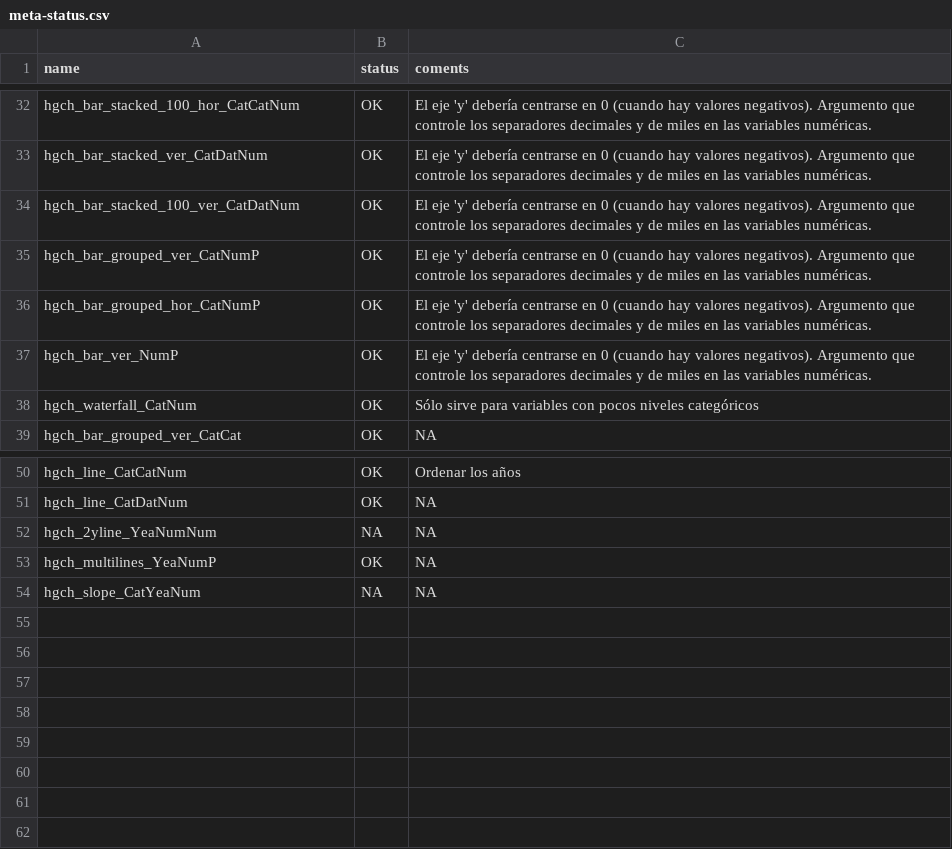
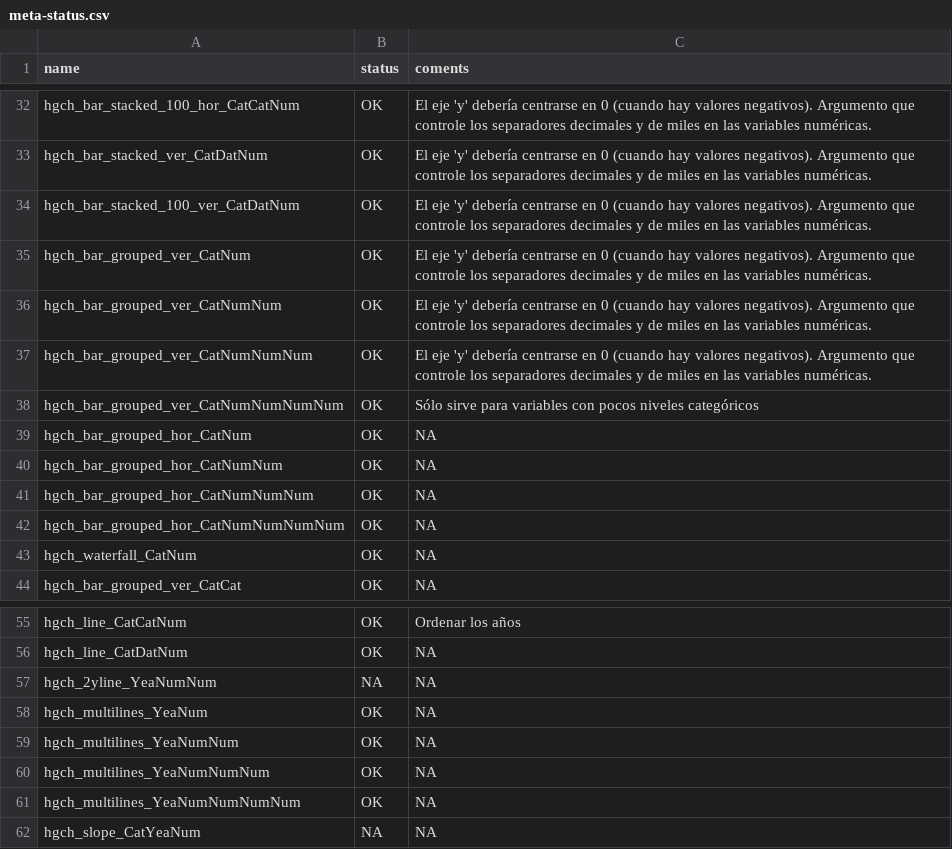
Before and after one commit to datasketch/hgchmagic, a CSV file: inst/meta-status.csv, drawn as a sheet; only a part is shown, gaps mark what is left out.

Commit message:
fixing hgchMeta

```diff
--- a/inst/meta-status.csv
+++ b/inst/meta-status.csv
@@ -45,6 +45,11 @@ hgch_bar_stacked_ver_CatDatNum,OK,El eje 'y' debería centrarse en 0 (cuando hay
 hgch_bar_stacked_100_ver_CatDatNum,OK,El eje 'y' debería centrarse en 0 (cuando hay valores negativos). Argumento que controle los separadores decimales y de miles en las variables numéricas.
-hgch_bar_grouped_ver_CatNumP,OK,El eje 'y' debería centrarse en 0 (cuando hay valores negativos). Argumento que controle los separadores decimales y de miles en las variables numéricas.
-hgch_bar_grouped_hor_CatNumP,OK,El eje 'y' debería centrarse en 0 (cuando hay valores negativos). Argumento que controle los separadores decimales y de miles en las variables numéricas.
-hgch_bar_ver_NumP,OK,El eje 'y' debería centrarse en 0 (cuando hay valores negativos). Argumento que controle los separadores decimales y de miles en las variables numéricas.
-hgch_waterfall_CatNum,OK,Sólo sirve para variables con pocos niveles categóricos
+hgch_bar_grouped_ver_CatNum,OK,El eje 'y' debería centrarse en 0 (cuando hay valores negativos). Argumento que controle los separadores decimales y de miles en las variables numéricas.
+hgch_bar_grouped_ver_CatNumNum,OK,El eje 'y' debería centrarse en 0 (cuando hay valores negativos). Argumento que controle los separadores decimales y de miles en las variables numéricas.
+hgch_bar_grouped_ver_CatNumNumNum,OK,El eje 'y' debería centrarse en 0 (cuando hay valores negativos). Argumento que controle los separadores decimales y de miles en las variables numéricas.
+hgch_bar_grouped_ver_CatNumNumNumNum,OK,Sólo sirve para variables con pocos niveles categóricos
+hgch_bar_grouped_hor_CatNum,OK,NA
+hgch_bar_grouped_hor_CatNumNum,OK,NA
+hgch_bar_grouped_hor_CatNumNumNum,OK,NA
+hgch_bar_grouped_hor_CatNumNumNumNum,OK,NA
+hgch_waterfall_CatNum,OK,NA
 hgch_bar_grouped_ver_CatCat,OK,NA
@@ -63,3 +68,6 @@ hgch_line_CatDatNum,OK,NA
 hgch_2yline_YeaNumNum,NA,NA
-hgch_multilines_YeaNumP,OK,NA
+hgch_multilines_YeaNum,OK,NA
+hgch_multilines_YeaNumNum,OK,NA
+hgch_multilines_YeaNumNumNum,OK,NA
+hgch_multilines_YeaNumNumNumNum,OK,NA
 hgch_slope_CatYeaNum ,NA,NA
```
Also changed, not shown: inst/meta.csv, 1 other file.
